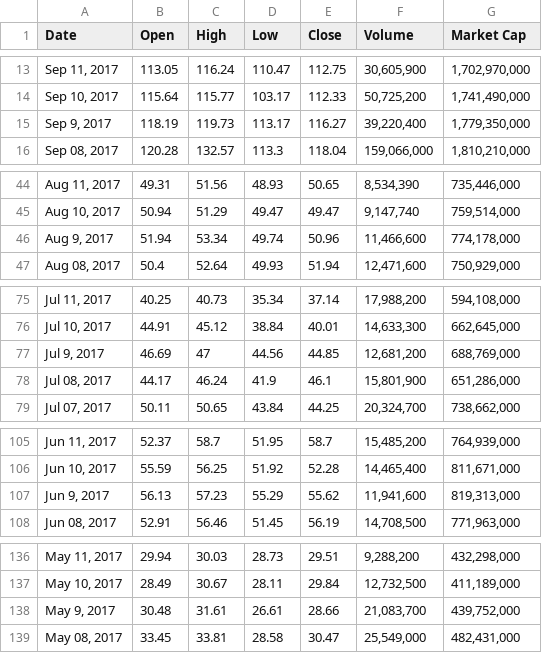
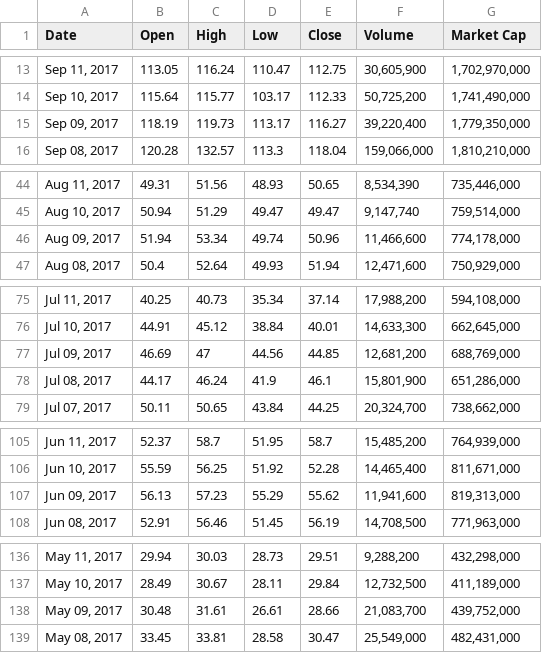
Before and after one commit to CarlosCordoba96/Criptomonedas, a CSV file: Code/Top100/Monero.csv, drawn as a sheet; only a part is shown, gaps mark what is left out; the diff covers the shown part only.

Commit message:
Month 9 -> Month 09

```diff
--- a/Code/Top100/Monero.csv
+++ b/Code/Top100/Monero.csv
@@ -14,3 +14,3 @@ Date,Open,High,Low,Close,Volume,Market Cap
 "Sep 10, 2017",115.64,115.77,103.17,112.33,"50,725,200","1,741,490,000"
-"Sep 9, 2017",118.19,119.73,113.17,116.27,"39,220,400","1,779,350,000"
+"Sep 09, 2017",118.19,119.73,113.17,116.27,"39,220,400","1,779,350,000"
 "Sep 08, 2017",120.28,132.57,113.3,118.04,"159,066,000","1,810,210,000"
@@ -45,3 +45,3 @@ Date,Open,High,Low,Close,Volume,Market Cap
 "Aug 10, 2017",50.94,51.29,49.47,49.47,"9,147,740","759,514,000"
-"Aug 9, 2017",51.94,53.34,49.74,50.96,"11,466,600","774,178,000"
+"Aug 09, 2017",51.94,53.34,49.74,50.96,"11,466,600","774,178,000"
 "Aug 08, 2017",50.4,52.64,49.93,51.94,"12,471,600","750,929,000"
@@ -76,3 +76,3 @@ Date,Open,High,Low,Close,Volume,Market Cap
 "Jul 10, 2017",44.91,45.12,38.84,40.01,"14,633,300","662,645,000"
-"Jul 9, 2017",46.69,47,44.56,44.85,"12,681,200","688,769,000"
+"Jul 09, 2017",46.69,47,44.56,44.85,"12,681,200","688,769,000"
 "Jul 08, 2017",44.17,46.24,41.9,46.1,"15,801,900","651,286,000"
@@ -106,3 +106,3 @@ Date,Open,High,Low,Close,Volume,Market Cap
 "Jun 10, 2017",55.59,56.25,51.92,52.28,"14,465,400","811,671,000"
-"Jun 9, 2017",56.13,57.23,55.29,55.62,"11,941,600","819,313,000"
+"Jun 09, 2017",56.13,57.23,55.29,55.62,"11,941,600","819,313,000"
 "Jun 08, 2017",52.91,56.46,51.45,56.19,"14,708,500","771,963,000"
@@ -137,3 +137,3 @@ Date,Open,High,Low,Close,Volume,Market Cap
 "May 10, 2017",28.49,30.67,28.11,29.84,"12,732,500","411,189,000"
-"May 9, 2017",30.48,31.61,26.61,28.66,"21,083,700","439,752,000"
+"May 09, 2017",30.48,31.61,26.61,28.66,"21,083,700","439,752,000"
 "May 08, 2017",33.45,33.81,28.58,30.47,"25,549,000","482,431,000"
```
Also changed, not shown: 25 edited cells elsewhere in this file.
